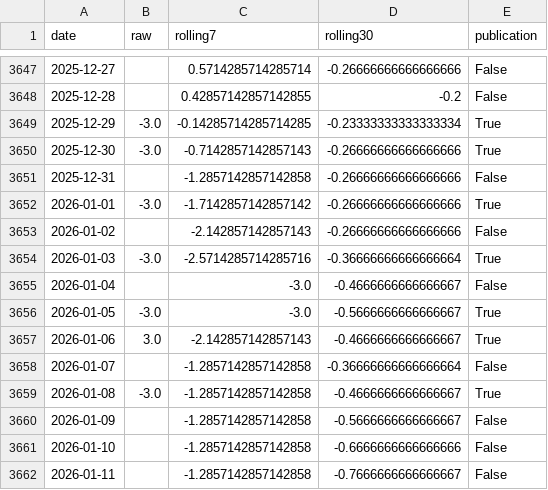
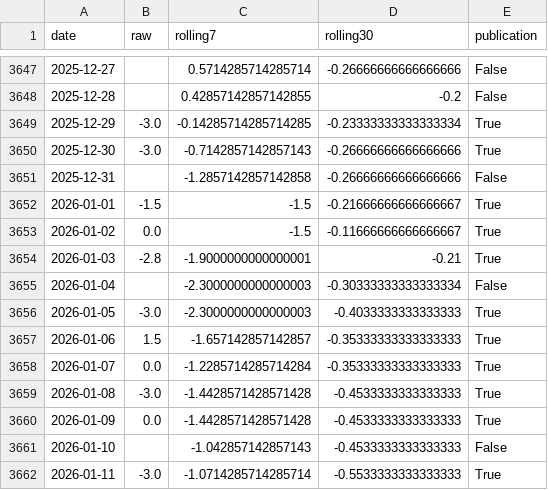
Before and after one commit to yangcy0126/dsi-index-site, a CSV file: data/RU.csv, drawn as a sheet; only a part is shown, gaps mark what is left out; the diff covers the shown part only.

```diff
--- a/data/RU.csv
+++ b/data/RU.csv
@@ -3651,12 +3651,12 @@
 2025-12-31,,-1.2857142857142858,-0.26666666666666666,False
-2026-01-01,-3.0,-1.7142857142857142,-0.26666666666666666,True
-2026-01-02,,-2.142857142857143,-0.26666666666666666,False
-2026-01-03,-3.0,-2.5714285714285716,-0.36666666666666664,True
-2026-01-04,,-3.0,-0.4666666666666667,False
-2026-01-05,-3.0,-3.0,-0.5666666666666667,True
-2026-01-06,3.0,-2.142857142857143,-0.4666666666666667,True
-2026-01-07,,-1.2857142857142858,-0.36666666666666664,False
-2026-01-08,-3.0,-1.2857142857142858,-0.4666666666666667,True
-2026-01-09,,-1.2857142857142858,-0.5666666666666667,False
-2026-01-10,,-1.2857142857142858,-0.6666666666666666,False
-2026-01-11,,-1.2857142857142858,-0.7666666666666667,False
+2026-01-01,-1.5,-1.5,-0.21666666666666667,True
+2026-01-02,0.0,-1.5,-0.11666666666666667,True
+2026-01-03,-2.8,-1.9000000000000001,-0.21,True
+2026-01-04,,-2.3000000000000003,-0.30333333333333334,False
+2026-01-05,-3.0,-2.3000000000000003,-0.4033333333333333,True
+2026-01-06,1.5,-1.657142857142857,-0.35333333333333333,True
+2026-01-07,0.0,-1.2285714285714284,-0.35333333333333333,True
+2026-01-08,-3.0,-1.4428571428571428,-0.4533333333333333,True
+2026-01-09,0.0,-1.4428571428571428,-0.4533333333333333,True
+2026-01-10,,-1.042857142857143,-0.4533333333333333,False
+2026-01-11,-3.0,-1.0714285714285714,-0.5533333333333333,True
```
Also changed, not shown: 112 edited cells elsewhere in this file, data/UK.csv, 20 other files.
